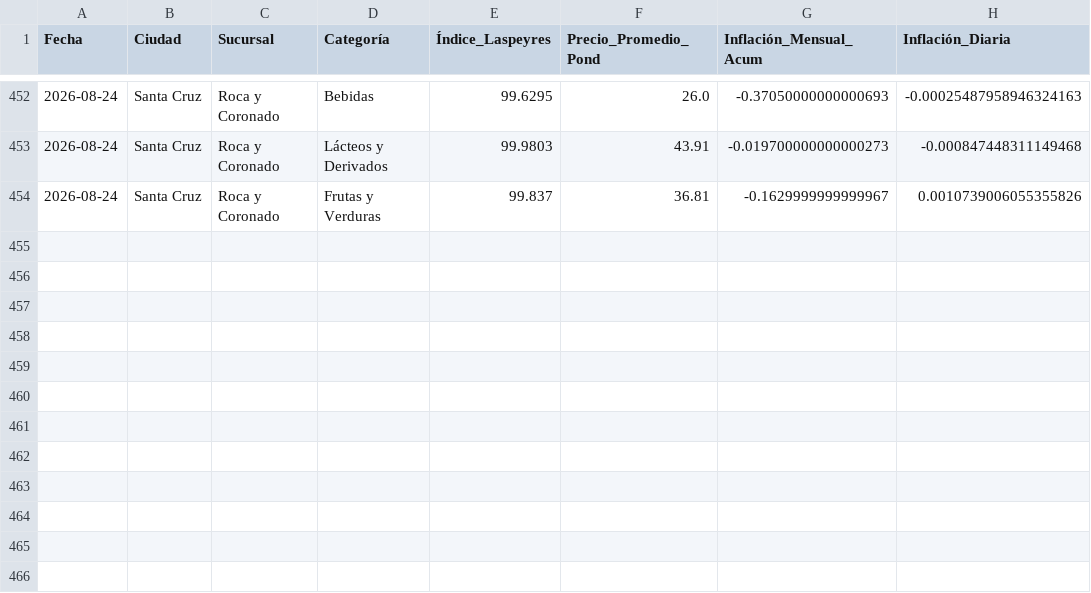
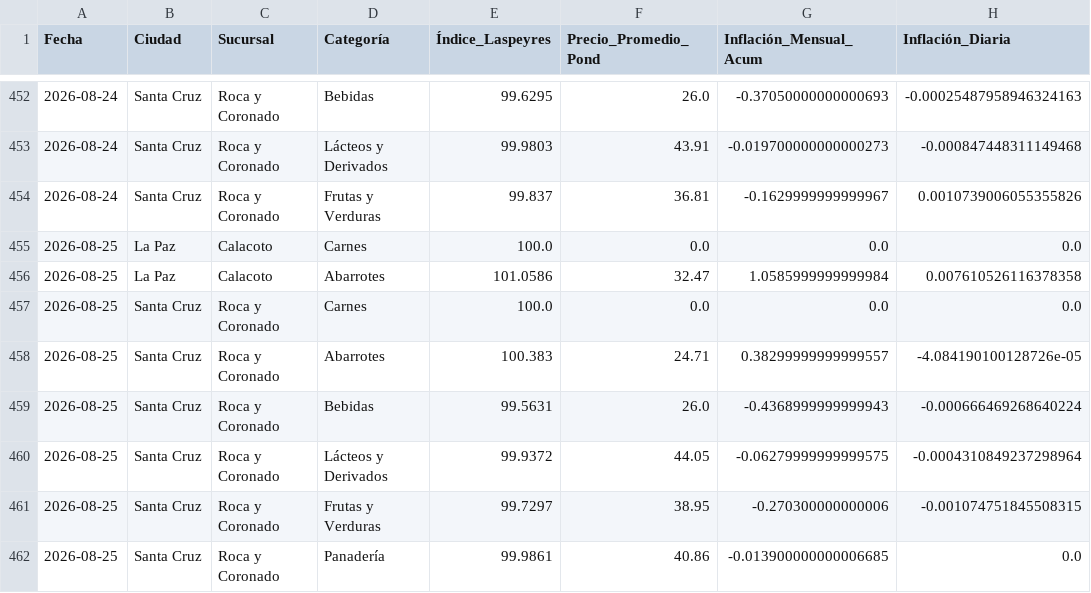
Before and after one commit to garni10/Binance-Hiper, a CSV file: data/hipermaxi_resumen_laspeyres_suc.csv, drawn as a sheet; only a part is shown, gaps mark what is left out.

```diff
--- a/data/hipermaxi_resumen_laspeyres_suc.csv
+++ b/data/hipermaxi_resumen_laspeyres_suc.csv
@@ -454 +454,9 @@
 2026-08-24,Santa Cruz,Roca y Coronado,Frutas y Verduras,99.837,36.81,-0.1629999999999967,0.0010739006055355826
+2026-08-25,La Paz,Calacoto,Carnes,100.0,0.0,0.0,0.0
+2026-08-25,La Paz,Calacoto,Abarrotes,101.0586,32.47,1.0585999999999984,0.007610526116378358
+2026-08-25,Santa Cruz,Roca y Coronado,Carnes,100.0,0.0,0.0,0.0
+2026-08-25,Santa Cruz,Roca y Coronado,Abarrotes,100.383,24.71,0.38299999999999557,-4.084190100128726e-05
+2026-08-25,Santa Cruz,Roca y Coronado,Bebidas,99.5631,26.0,-0.4368999999999943,-0.000666469268640224
+2026-08-25,Santa Cruz,Roca y Coronado,Lácteos y Derivados,99.9372,44.05,-0.06279999999999575,-0.0004310849237298964
+2026-08-25,Santa Cruz,Roca y Coronado,Frutas y Verduras,99.7297,38.95,-0.270300000000006,-0.001074751845508315
+2026-08-25,Santa Cruz,Roca y Coronado,Panadería,99.9861,40.86,-0.013900000000006685,0.0
```
Also changed, not shown: data/resumen_binance3.csv.
